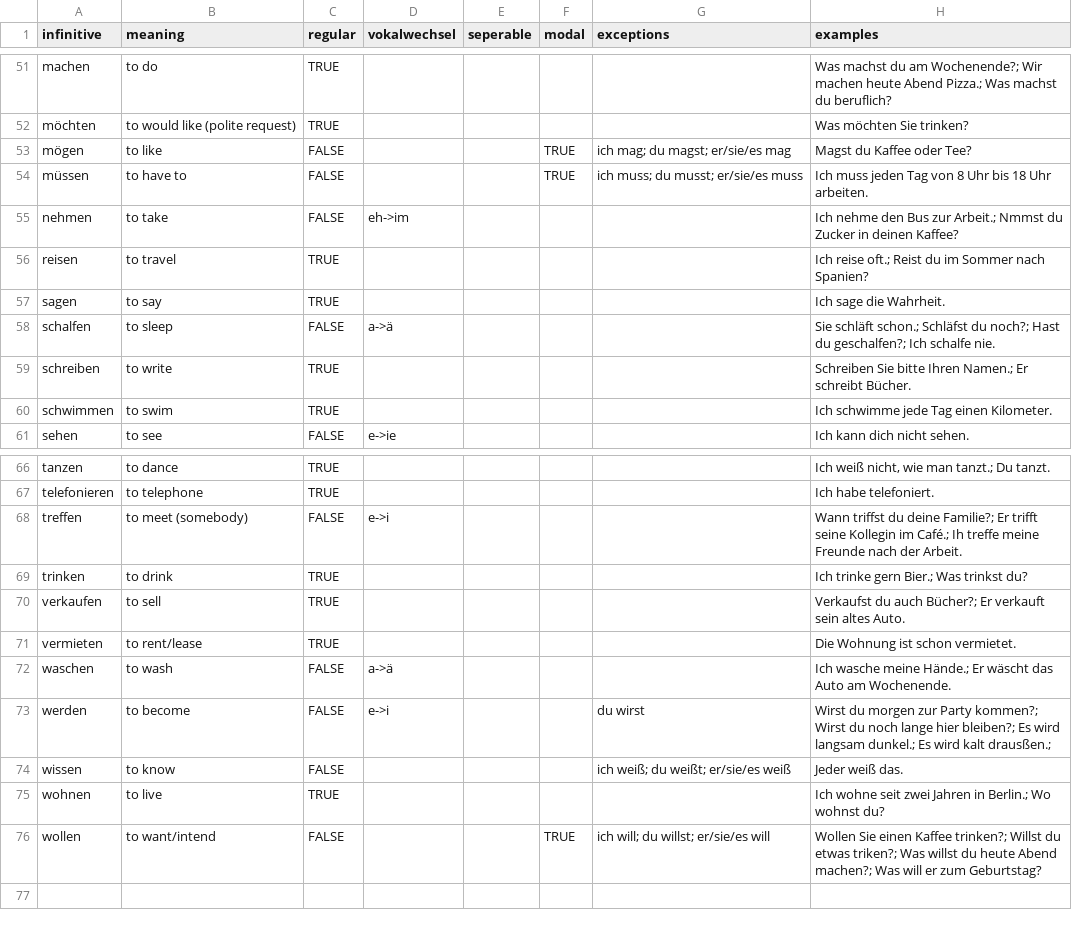
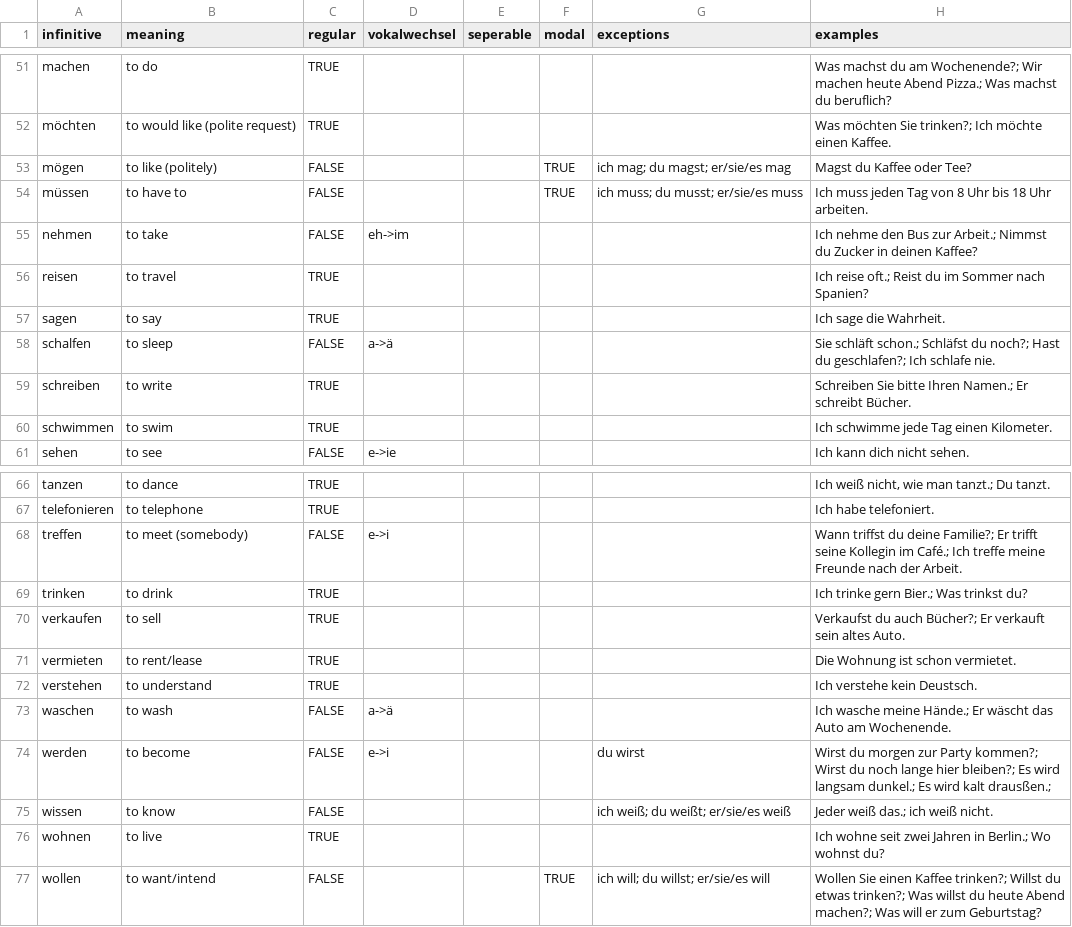
Before and after one commit to JasonAHendry/deutsch-lernen, a CSV file: verbs.csv, drawn as a sheet; only a part is shown, gaps mark what is left out; addresses are those after the commit; the diff covers the shown part only; the diff names each change by its address in the sheet, - before the commit and + after, or states it on an @@ line.

Commit message:
Corrected some typos, added verstehen.

```diff
--- a/verbs.csv
+++ b/verbs.csv
-H52 (examples): Was möchten Sie trinken?
+H52 (examples): Was möchten Sie trinken?; Ich möchte einen Kaffee.
-B53 (meaning): to like
+B53 (meaning): to like (politely)
-H55 (examples): …zur Arbeit.; Nmmst du Zucker…
+H55 (examples): …zur Arbeit.; Nimmst du Zucker…
-H58 (examples): …Hast du geschalfen?; Ich schalfe nie.
+H58 (examples): …Hast du geschlafen?; Ich schlafe nie.
-H68 (examples): …im Café.; Ih treffe meine…
+H68 (examples): …im Café.; Ich treffe meine…
+row 72: verstehen | to understand | TRUE |  |  |  |  | Ich verstehe kein Deustsch.
-H75 (examples): Jeder weiß das.
+H75 (examples): Jeder weiß das.; ich weiß nicht.
-H77 (examples): …du etwas triken?; Was willst…
+H77 (examples): …du etwas trinken?; Was willst…
```
Also changed, not shown: 13 edited cells elsewhere in this file, 1 other file.
